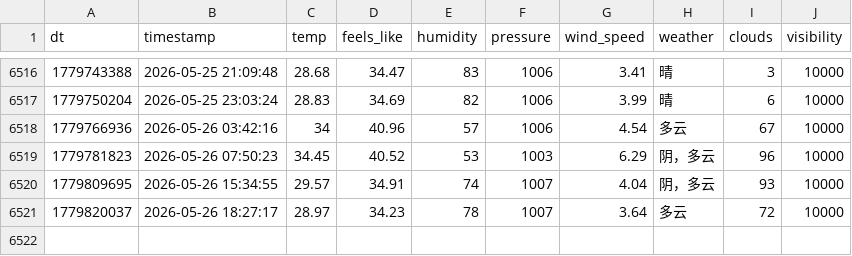
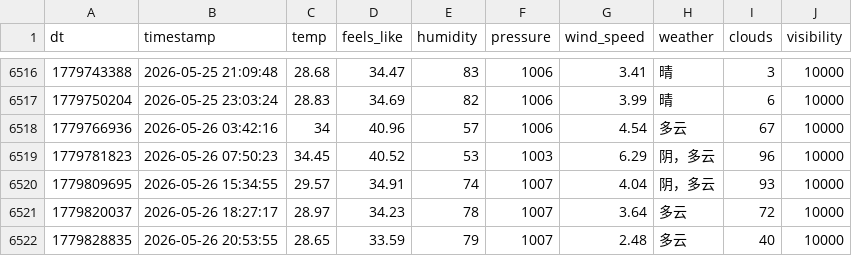
Before and after one commit to FireStar0507/OWMweather-logger, a CSV file: weather_data/Foshan.csv, drawn as a sheet; only a part is shown, gaps mark what is left out; the diff names each change by its address in the sheet, - before the commit and + after, or states it on an @@ line.

```diff
--- a/weather_data/Foshan.csv
+++ b/weather_data/Foshan.csv
+row 6522: 1779828835 | 2026-05-26 20:53:55 | 28.65 | 33.59 | 79 | 1007 | 2.48 | 多云 | 40 | 10000
```
Also changed, not shown: weather_data/Beijing.csv, weather_data/Shanghai.csv.
